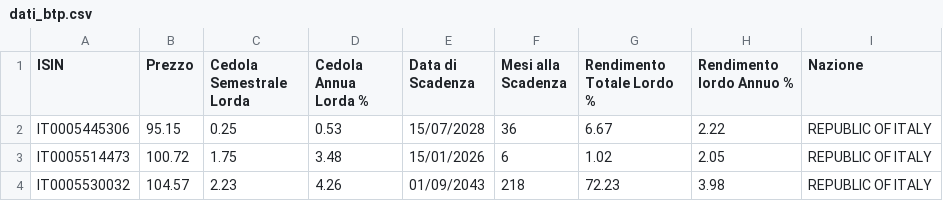
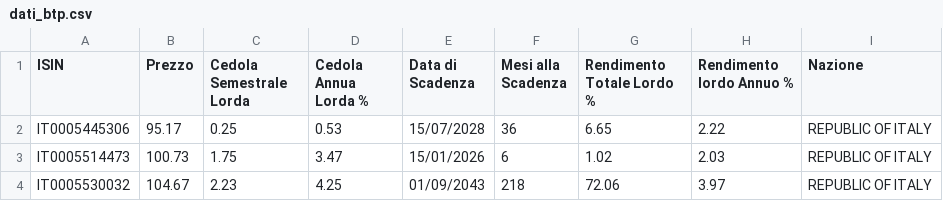
Before and after one commit to LindorMore/dati_titoli_stato, a CSV file: dati_btp.csv, drawn as a sheet.

Commit message:
Aggiornamento 2025-07-17 14:45:40

```diff
--- a/dati_btp.csv
+++ b/dati_btp.csv
@@ -1,4 +1,4 @@
 ISIN,Prezzo,Cedola Semestrale Lorda,Cedola Annua Lorda %,Data di Scadenza,Mesi alla Scadenza,Rendimento Totale Lordo %,Rendimento lordo Annuo %,Nazione
-IT0005445306,95.15,0.25,0.53,15/07/2028,36,6.67,2.22,REPUBLIC OF ITALY
-IT0005514473,100.72,1.75,3.48,15/01/2026,6,1.02,2.05,REPUBLIC OF ITALY
-IT0005530032,104.57,2.23,4.26,01/09/2043,218,72.23,3.98,REPUBLIC OF ITALY
+IT0005445306,95.17,0.25,0.53,15/07/2028,36,6.65,2.22,REPUBLIC OF ITALY
+IT0005514473,100.73,1.75,3.47,15/01/2026,6,1.02,2.03,REPUBLIC OF ITALY
+IT0005530032,104.67,2.23,4.25,01/09/2043,218,72.06,3.97,REPUBLIC OF ITALY
```
